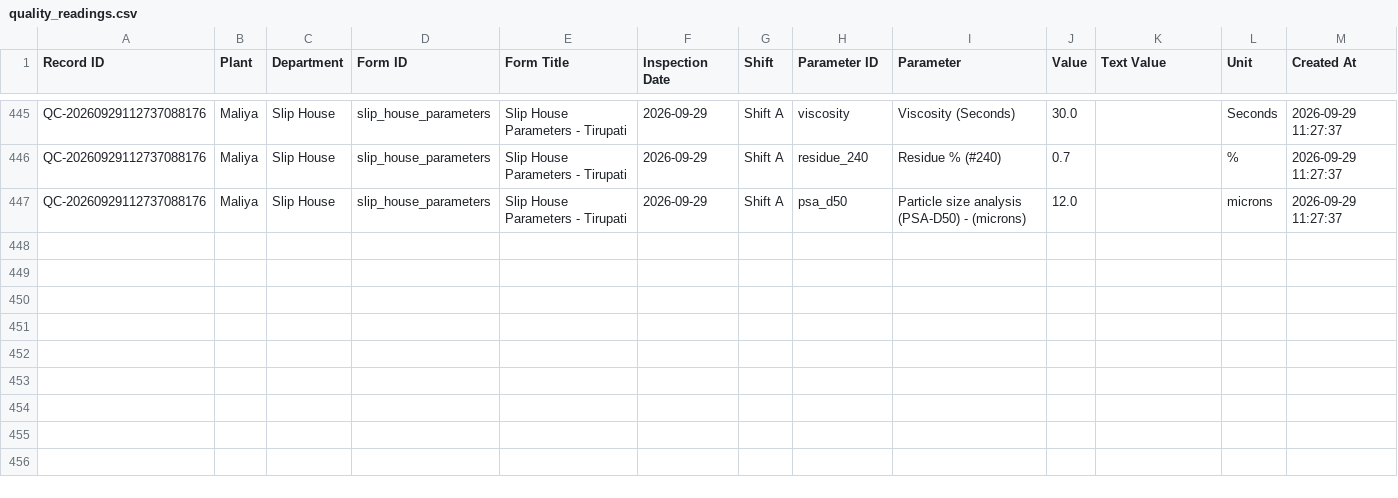
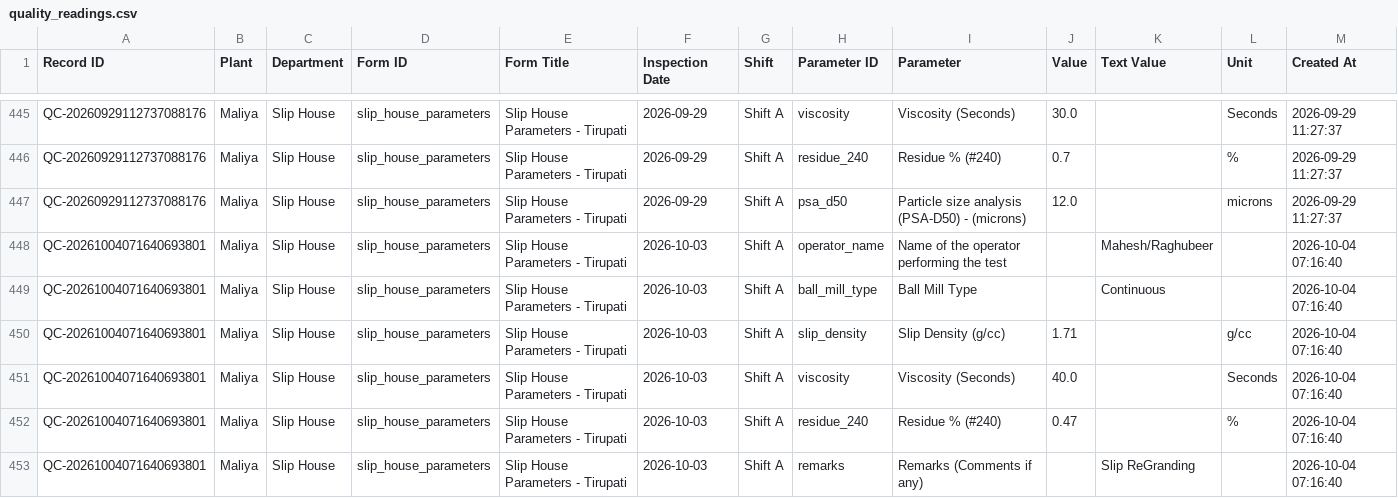
Before and after one commit to data-analyst-simpolo/SPC-Analysis, a CSV file: data/quality_readings.csv, drawn as a sheet; only a part is shown, gaps mark what is left out; the diff names each change by its address in the sheet, - before the commit and + after, or states it on an @@ line.

Commit message:
Add quality check QC-20261004071640693801

```diff
--- a/data/quality_readings.csv
+++ b/data/quality_readings.csv
+row 448: QC-20261004071640693801 | Maliya | Slip House | slip_house_parameters | Slip House Parameters - Tirupati | 2026-10-03 | Shift A | operator_name | Name of the operator performing the test |  | Mahesh/Raghubeer |  | 2026-10-04 07:16:40
+row 449: QC-20261004071640693801 | Maliya | Slip House | slip_house_parameters | Slip House Parameters - Tirupati | 2026-10-03 | Shift A | ball_mill_type | Ball Mill Type |  | Continuous |  | 2026-10-04 07:16:40
+row 450: QC-20261004071640693801 | Maliya | Slip House | slip_house_parameters | Slip House Parameters - Tirupati | 2026-10-03 | Shift A | slip_density | Slip Density (g/cc) | 1.71 |  | g/cc | 2026-10-04 07:16:40
+row 451: QC-20261004071640693801 | Maliya | Slip House | slip_house_parameters | Slip House Parameters - Tirupati | 2026-10-03 | Shift A | viscosity | Viscosity (Seconds) | 40.0 |  | Seconds | 2026-10-04 07:16:40
+row 452: QC-20261004071640693801 | Maliya | Slip House | slip_house_parameters | Slip House Parameters - Tirupati | 2026-10-03 | Shift A | residue_240 | Residue % (#240) | 0.47 |  | % | 2026-10-04 07:16:40
+row 453: QC-20261004071640693801 | Maliya | Slip House | slip_house_parameters | Slip House Parameters - Tirupati | 2026-10-03 | Shift A | remarks | Remarks (Comments if any) |  | Slip ReGranding |  | 2026-10-04 07:16:40
```
